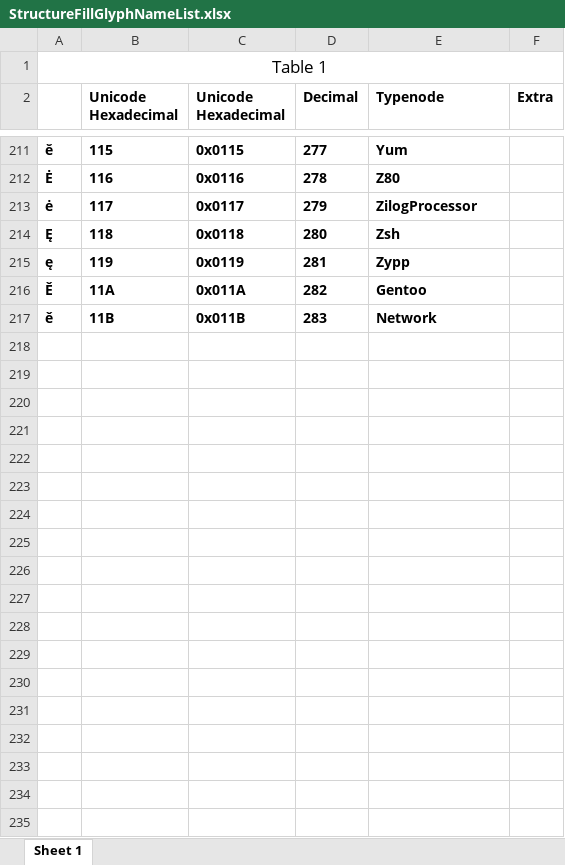
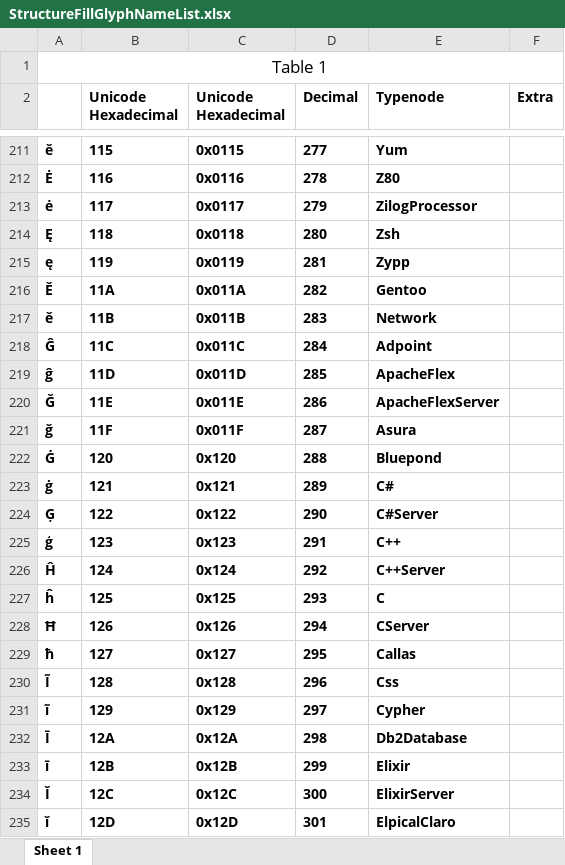
Before and after one commit to raaftech/structure, an Excel workbook: img/structure font filled/font/StructureFillGlyphNameList.xlsx, sheet Sheet 1, drawn as a sheet; only a part is shown, gaps mark what is left out; values as stored, in another font and other column widths than the file's, no borders; the diff covers the shown part only; the diff names each change by its address in the sheet, - before the commit and + after, or states it on an @@ line.

Commit message:
More font updates.

```diff
--- a/img/structure font filled/font/StructureFillGlyphNameList.xlsx (sheet Sheet 1)
+++ b/img/structure font filled/font/StructureFillGlyphNameList.xlsx (sheet Sheet 1)
+row 218: Ĝ | 11C | 0x011C | 284 | Adpoint
+row 219: ĝ | 11D | 0x011D | 285 | ApacheFlex
+row 220: Ğ | 11E | 0x011E | 286 | ApacheFlexServer
+row 221: ğ | 11F | 0x011F | 287 | Asura
+row 222: Ġ | 120 | 0x120 | 288 | Bluepond
+row 223: ġ | 121 | 0x121 | 289 | C#
+row 224: Ģ | 122 | 0x122 | 290 | C#Server
+row 225: ģ | 123 | 0x123 | 291 | C++
+row 226: Ĥ | 124 | 0x124 | 292 | C++Server
+row 227: ĥ | 125 | 0x125 | 293 | C
+row 228: Ħ | 126 | 0x126 | 294 | CServer
+row 229: ħ | 127 | 0x127 | 295 | Callas
+row 230: Ĩ | 128 | 0x128 | 296 | Css
+row 231: ĩ | 129 | 0x129 | 297 | Cypher
+row 232: Ī | 12A | 0x12A | 298 | Db2Database
+row 233: ī | 12B | 0x12B | 299 | Elixir
+row 234: Ĭ | 12C | 0x12C | 300 | ElixirServer
+row 235: ĭ | 12D | 0x12D | 301 | ElpicalClaro
```
Also changed, not shown: 57 added rows elsewhere in this sheet, img/structure font outlined/font/StructureOutlineGlyphNameList.xlsx, 21 other files.
